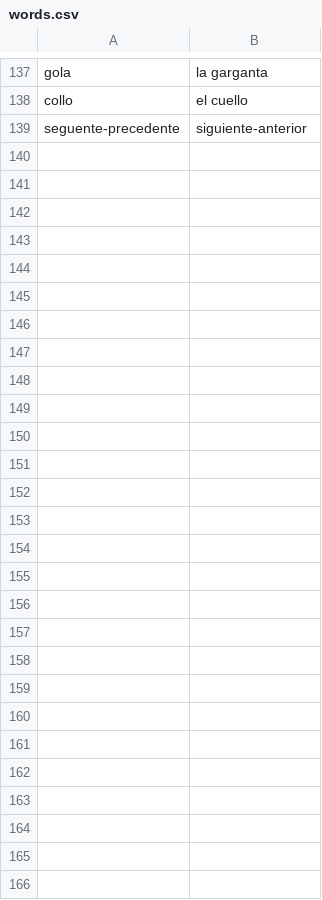
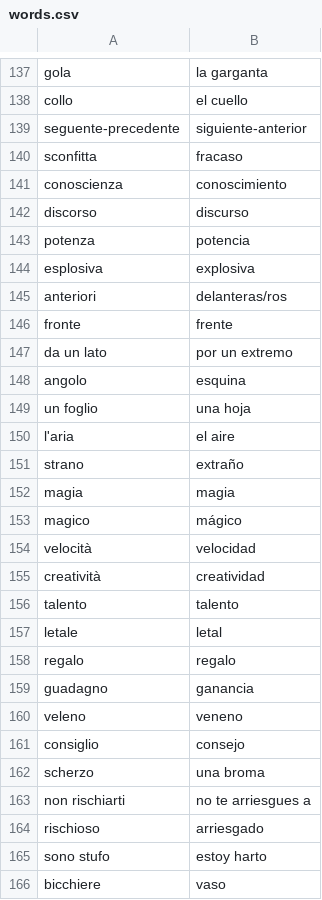
Before and after one commit to Chiquadro841/Espanol_app, a CSV file: words.csv, drawn as a sheet; only a part is shown, gaps mark what is left out.

Commit message:
Update words.csv

```diff
--- a/words.csv
+++ b/words.csv
@@ -139 +139,28 @@ collo,el cuello
 seguente-precedente, siguiente-anterior
+sconfitta,fracaso
+conoscienza,conoscimiento
+discorso,discurso
+potenza,potencia
+esplosiva,explosiva
+anteriori, delanteras/ros
+fronte,frente
+da un lato,por un extremo
+angolo,esquina
+un foglio,una hoja
+l'aria,el aire
+strano,extraño
+magia,magia
+magico,mágico
+velocità,velocidad
+creatività,creatividad
+talento,talento
+letale,letal
+regalo,regalo
+guadagno,ganancia
+veleno,veneno
+consiglio,consejo
+scherzo,una broma
+non rischiarti,no te arriesgues a
+rischioso,arriesgado
+sono stufo,estoy harto
+bicchiere,vaso
```
